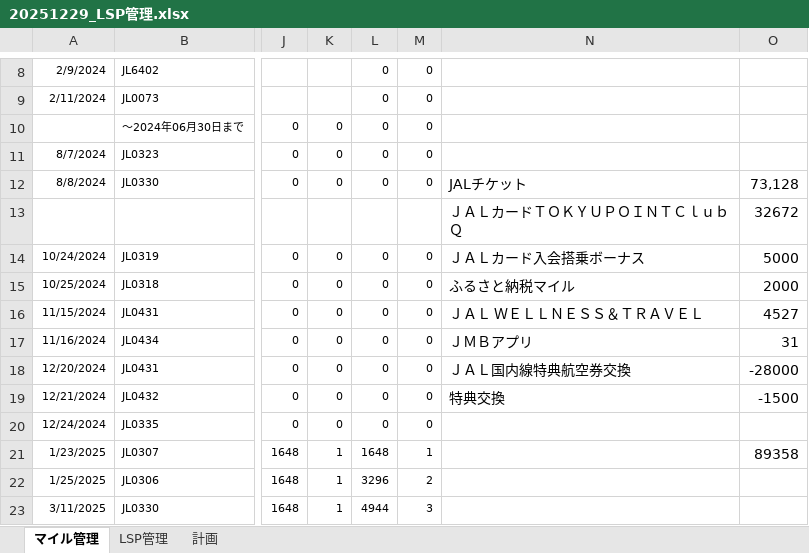
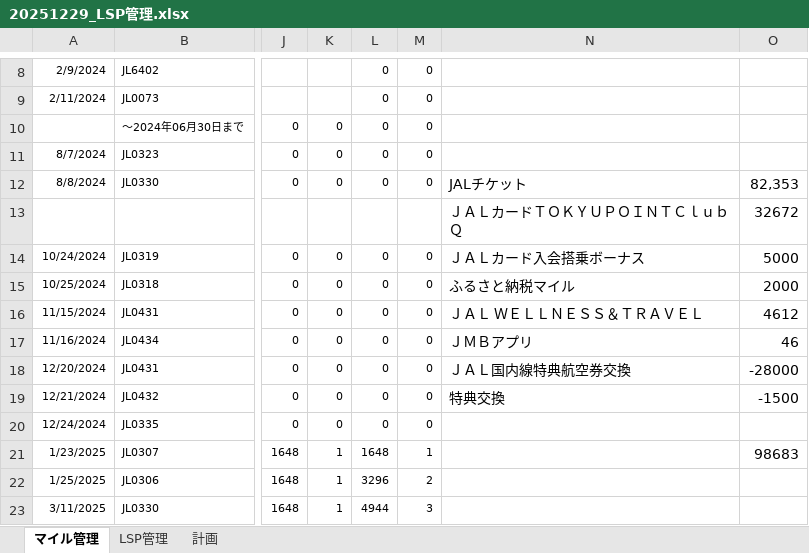
Before and after one commit to mineo1178/jal-status-viewer, an Excel workbook: data/20251229_LSP管理.xlsx, sheet マイル管理, drawn as a sheet; only a part is shown, gaps mark what is left out; values as stored, in another font and other column widths than the file's, no borders; charts and pictures not drawn; the diff covers the shown part only; the diff names each change by its address in the sheet, - before the commit and + after, or states it on an @@ line.

```diff
--- a/data/20251229_LSP管理.xlsx (sheet マイル管理)
+++ b/data/20251229_LSP管理.xlsx (sheet マイル管理)
-O12: 73,128
+O12: 82,353
-O16: 4527
+O16: 4612
-O17: 31
+O17: 46
-O21: 89358
+O21: 98683
```
Also changed, not shown: 16 added rows and 3 edited cells elsewhere in this sheet, sheet 計画, sheet LSP管理, formulas that keep their value, hidden cells, charts or pictures.
